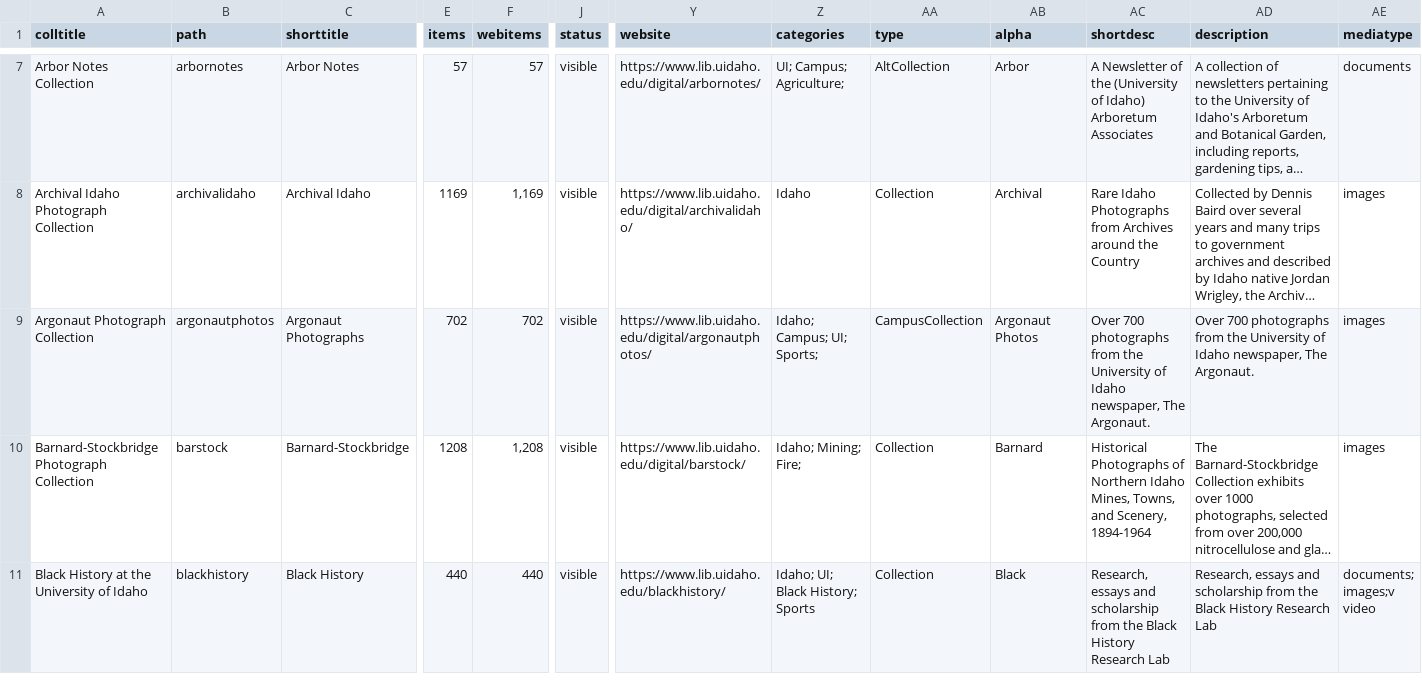
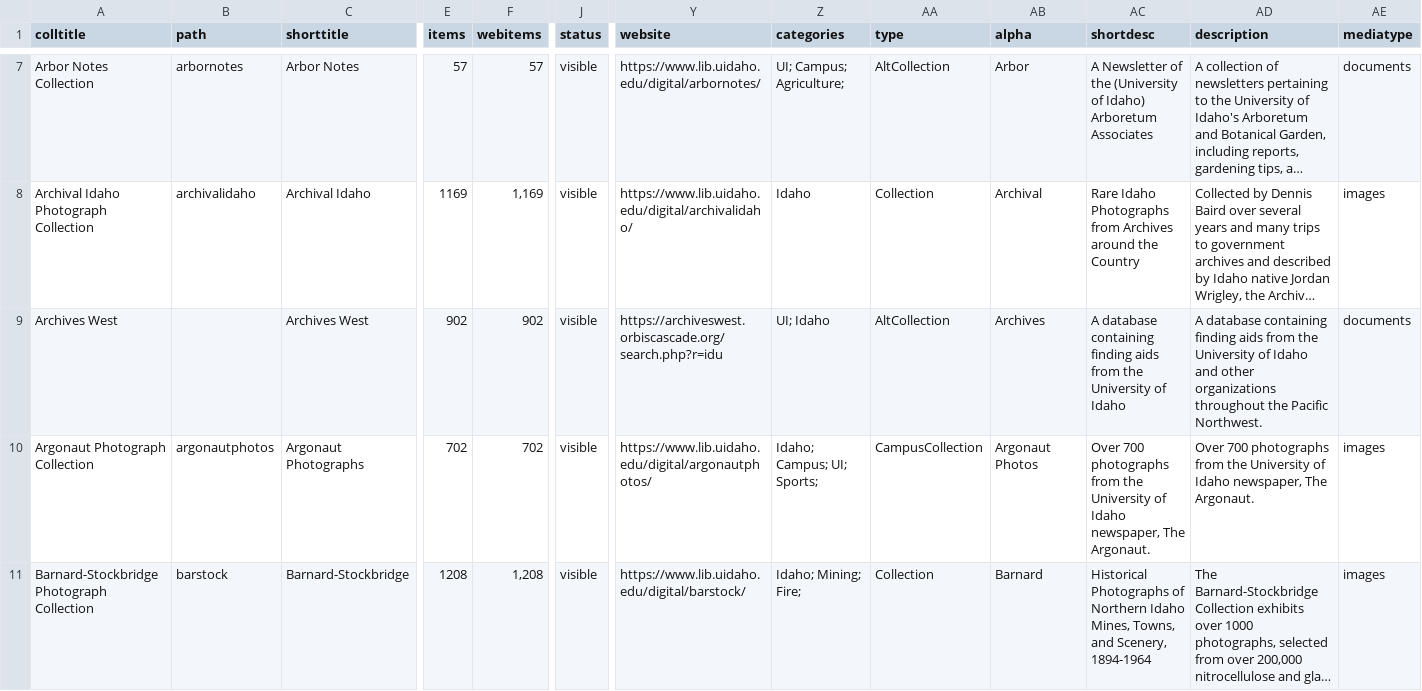
Before and after one commit to uidaholib/digital_source, a CSV file: _data/digital_all_collections.csv, drawn as a sheet; only a part is shown, gaps mark what is left out; the shorter side is filled out with more unchanged rows; long unchanged cells end in …; rows hold the shown columns only; the diff covers the shown part only; the diff names each change by its address in the sheet, - before the commit and + after, or states it on an @@ line.

Commit message:
add harvester, archives west remove vivo edit etd

```diff
--- a/_data/digital_all_collections.csv
+++ b/_data/digital_all_collections.csv
+row 9: Archives West |  | Archives West | 902 | 902 | visible | https://archiveswest.orbiscascade.org/search.php?r=idu | UI; Idaho | AltCollection | Archives | A database containing finding aids from the University of Idaho | A database containing finding aids from the University of Idaho and other organizations throughout the Pacific Northwest. | documents
```
Also changed, not shown: 1 added row and 2 edited cells elsewhere in this file.
